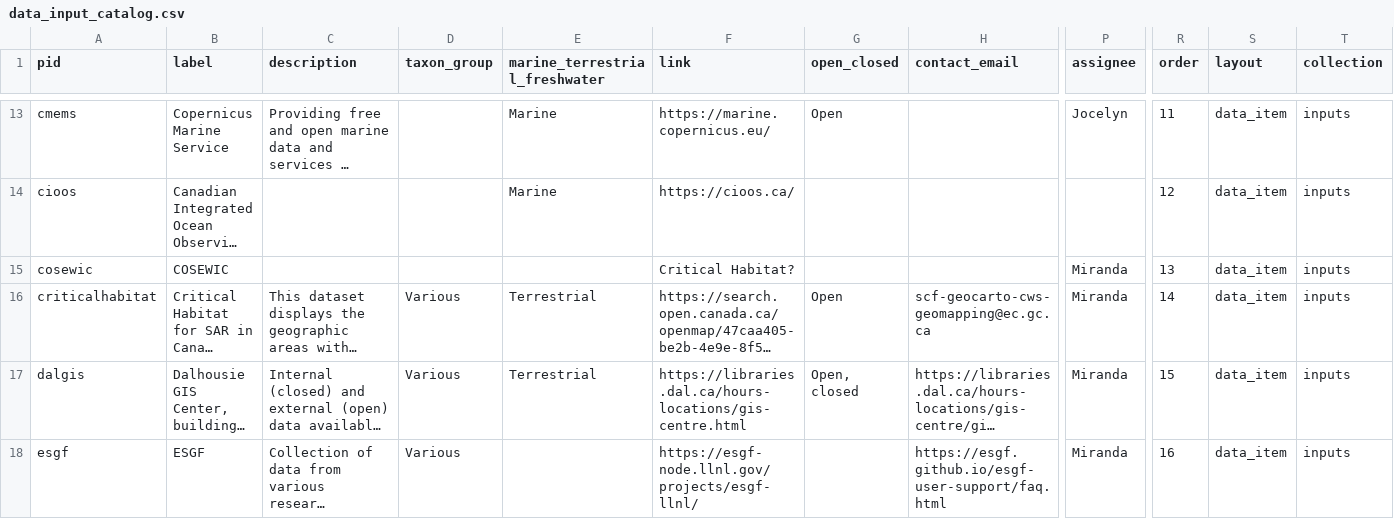
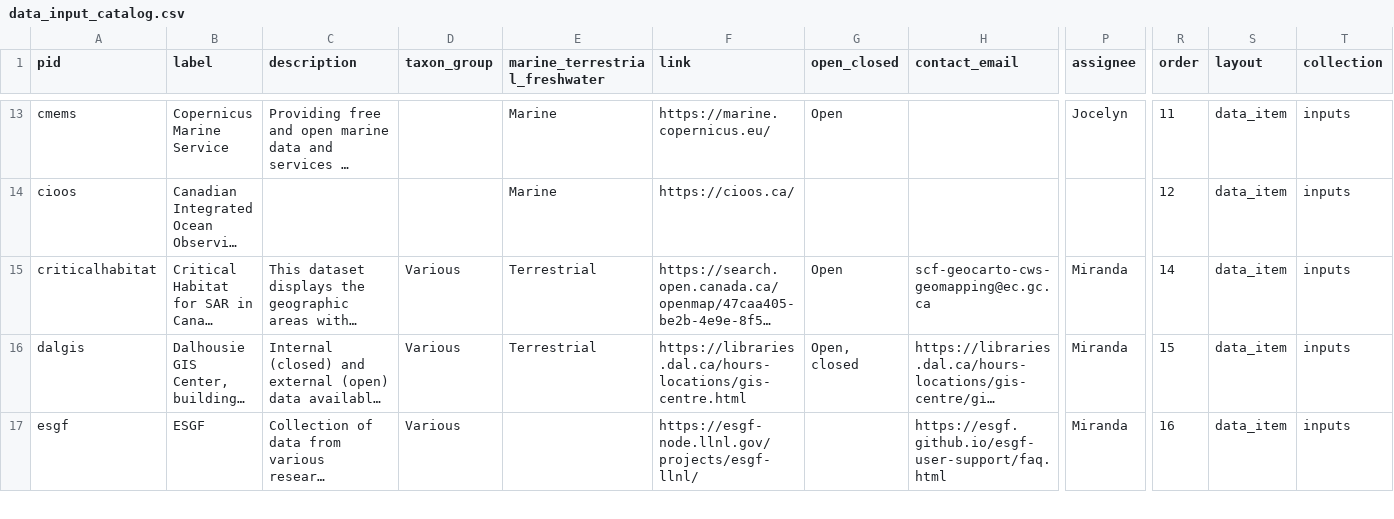
Before and after one commit to atlantichabitatmodels/data, a CSV file: _data/data_input_catalog.csv, drawn as a sheet; only a part is shown, gaps mark what is left out; long unchanged cells end in …; rows hold the shown columns only; the diff names each change by its address in the sheet, - before the commit and + after, or states it on an @@ line.

Commit message:
remove cosewic from site

```diff
--- a/_data/data_input_catalog.csv
+++ b/_data/data_input_catalog.csv
-row 15: cosewic | COSEWIC |  |  |  | Critical Habitat? |  |  | Miranda | 13 | data_item | inputs
```
Also changed, not shown: 2 other files.
